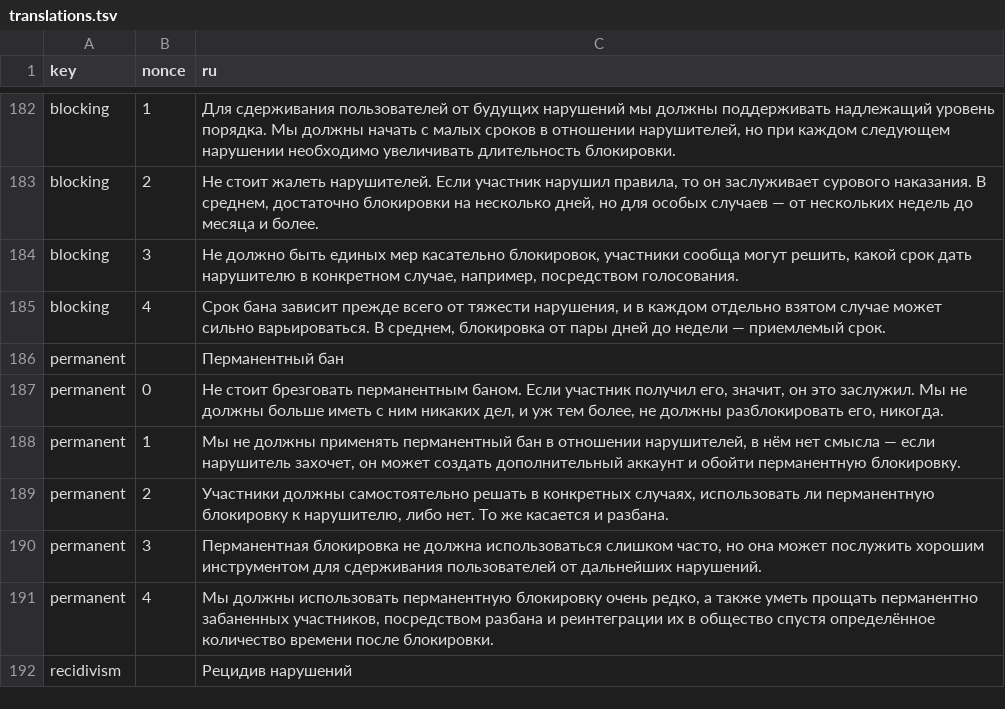
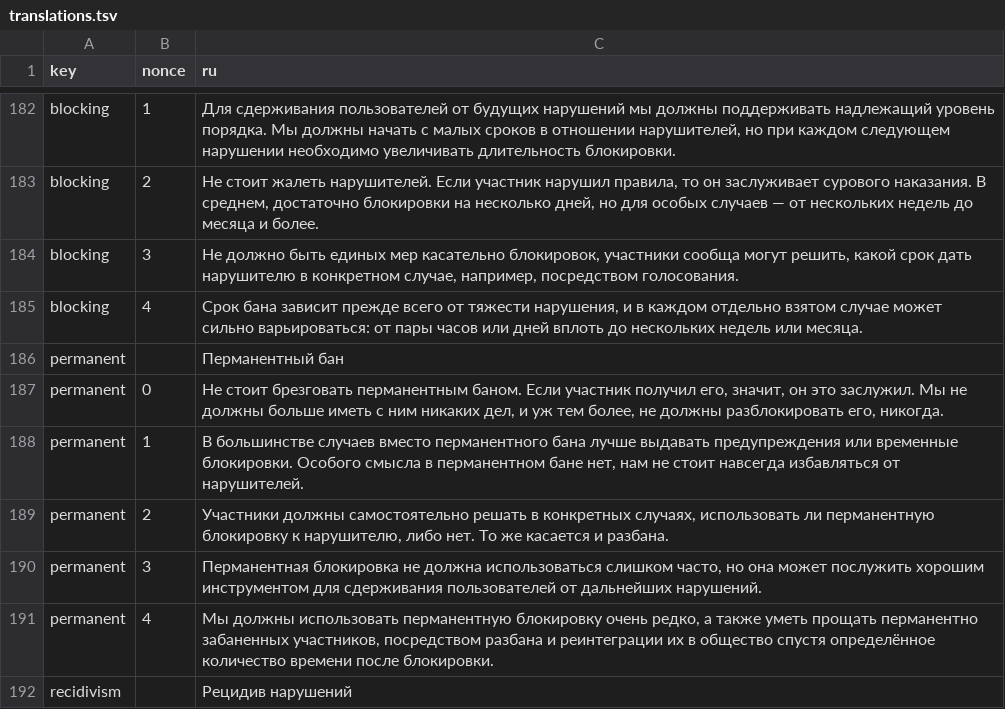
Before and after one commit to WikiCharts/wikicharts.github.io, a TSV file: translations/translations.tsv, drawn as a sheet; only a part is shown, gaps mark what is left out.

Commit message:
Update translations.tsv

```diff
--- a/translations/translations.tsv
+++ b/translations/translations.tsv
@@ -184,6 +184,6 @@ blocking	2	Не стоит жалеть нарушителей. Если уча
 blocking	3	Не должно быть единых мер касательно блокировок, участники сообща могут решить, какой срок дать нарушителю в конкретном случае, например, посредством голосования.
-blocking	4	Срок бана зависит прежде всего от тяжести нарушения, и в каждом отдельно взятом случае может сильно варьироваться. В среднем, блокировка от пары дней до недели — приемлемый срок.
+blocking	4	Срок бана зависит прежде всего от тяжести нарушения, и в каждом отдельно взятом случае может сильно варьироваться: от пары часов или дней вплоть до нескольких недель или месяца.
 permanent		Перманентный бан
 permanent	0	Не стоит брезговать перманентным баном. Если участник получил его, значит, он это заслужил. Мы не должны больше иметь с ним никаких дел, и уж тем более, не должны разблокировать его, никогда.
-permanent	1	Мы не должны применять перманентный бан в отношении нарушителей, в нём нет смысла — если нарушитель захочет, он может создать дополнительный аккаунт и обойти перманентную блокировку.
+permanent	1	В большинстве случаев вместо перманентного бана лучше выдавать предупреждения или временные блокировки. Особого смысла в перманентном бане нет, нам не стоит навсегда избавляться от нарушителей.
 permanent	2	Участники должны самостоятельно решать в конкретных случаях, использовать ли перманентную блокировку к нарушителю, либо нет. То же касается и разбана.
```
